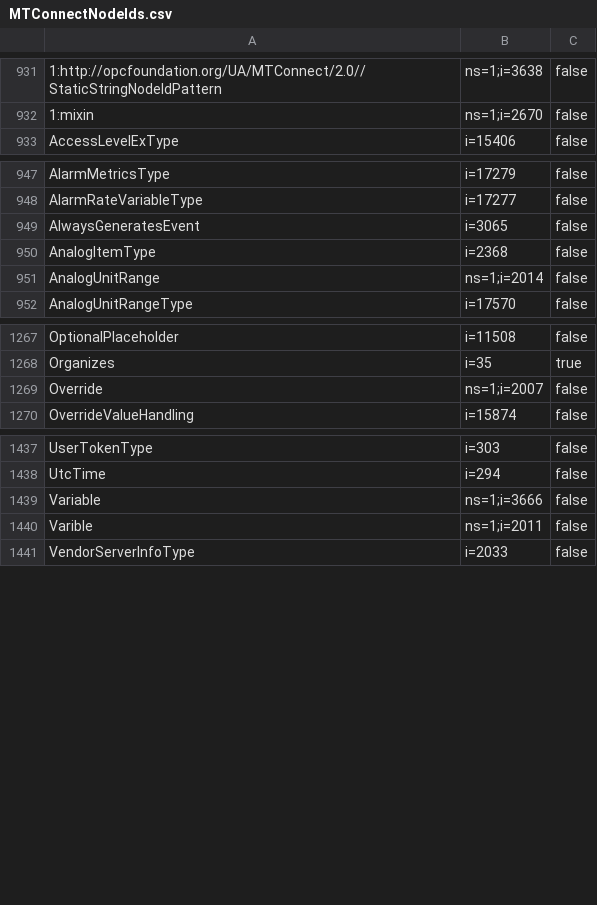
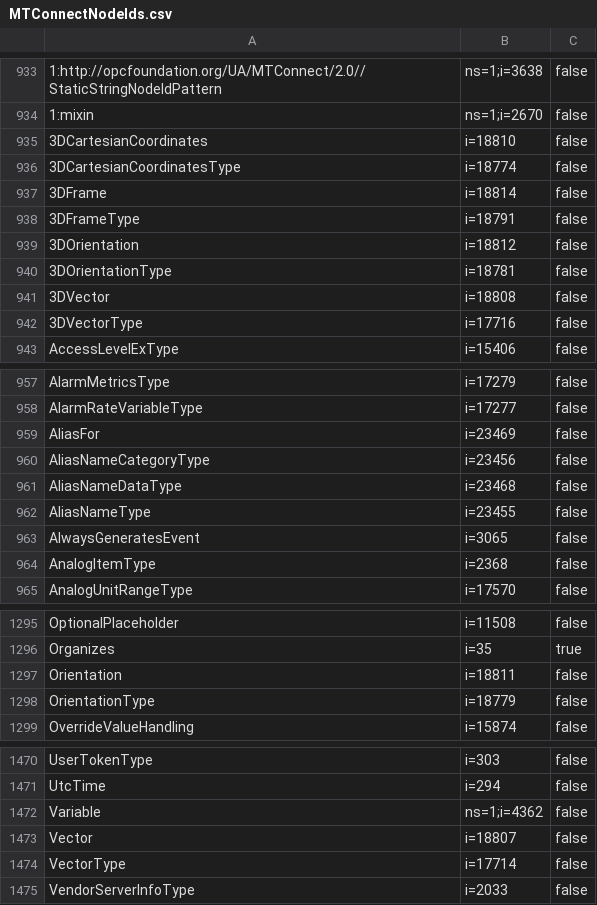
Before and after one commit to mtconnect/opc_ua_architecture, a CSV file: MTConnectNodeIds.csv, drawn as a sheet; only a part is shown, gaps mark what is left out; the diff covers the shown part only.

```diff
--- a/MTConnectNodeIds.csv
+++ b/MTConnectNodeIds.csv
@@ -932,2 +934,10 @@
 1:mixin,ns=1;i=2670,false
+3DCartesianCoordinates,i=18810,false
+3DCartesianCoordinatesType,i=18774,false
+3DFrame,i=18814,false
+3DFrameType,i=18791,false
+3DOrientation,i=18812,false
+3DOrientationType,i=18781,false
+3DVector,i=18808,false
+3DVectorType,i=17716,false
 AccessLevelExType,i=15406,false
@@ -948,5 +958,8 @@ AlarmMetricsType,i=17279,false
 AlarmRateVariableType,i=17277,false
+AliasFor,i=23469,false
+AliasNameCategoryType,i=23456,false
+AliasNameDataType,i=23468,false
+AliasNameType,i=23455,false
 AlwaysGeneratesEvent,i=3065,false
 AnalogItemType,i=2368,false
-AnalogUnitRange,ns=1;i=2014,false
 AnalogUnitRangeType,i=17570,false
@@ -1268,3 +1296,4 @@ OptionalPlaceholder,i=11508,false
 Organizes,i=35,true
-Override,ns=1;i=2007,false
+Orientation,i=18811,false
+OrientationType,i=18779,false
 OverrideValueHandling,i=15874,false
@@ -1438,4 +1471,5 @@ UserTokenType,i=303,false
 UtcTime,i=294,false
-Variable,ns=1;i=3666,false
-Varible,ns=1;i=2011,false
+Variable,ns=1;i=4362,false
+Vector,i=18807,false
+VectorType,i=17714,false
 VendorServerInfoType,i=2033,false
```
Also changed, not shown: 24 added rows, 3 removed rows and 12 edited cells elsewhere in this file, 18 other files.
